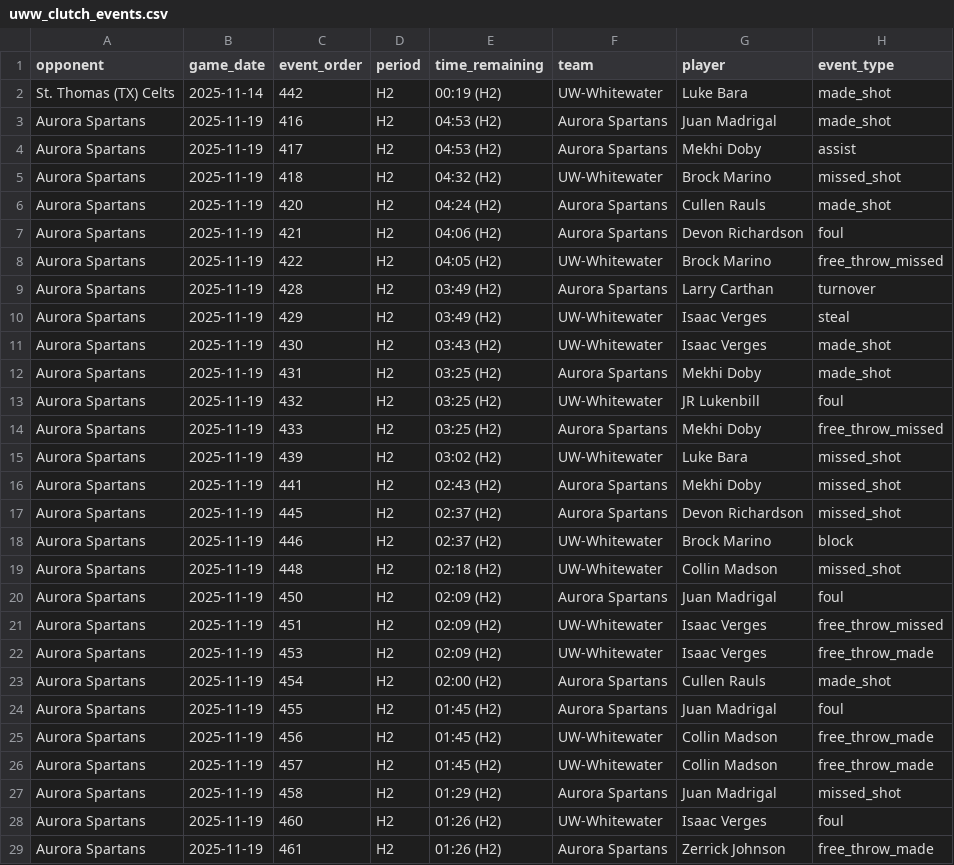
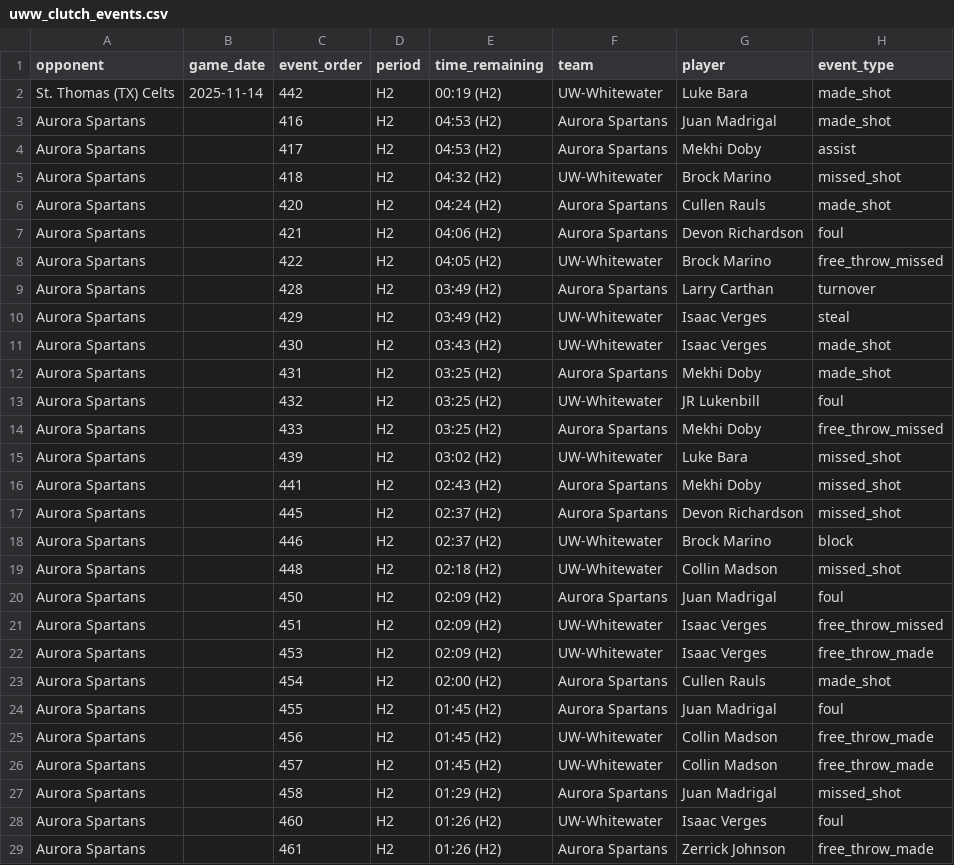
Before and after one commit to fritschcm272/uwwmensbball, a CSV file: data/uww_clutch_events.csv, drawn as a sheet; only a part is shown; the diff covers the shown part only; the diff names each change by its address in the sheet, - before the commit and + after, or states it on an @@ line.

```diff
--- a/data/uww_clutch_events.csv
+++ b/data/uww_clutch_events.csv
-B3:B29 (game_date): 2025-11-19
+B3:B29 (game_date): (empty)
```
Also changed, not shown: 106 edited cells elsewhere in this file, data/uww_coach_notes.csv, data/uww_ktv_game_categories.csv, 20 other files.
